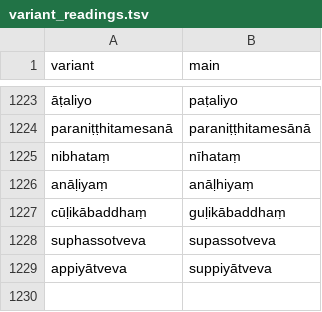
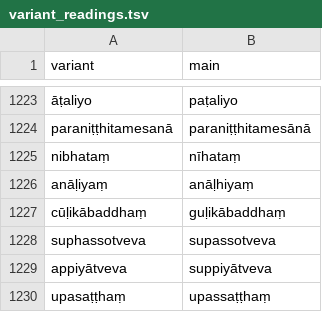
Before and after one commit to digitalpalidictionary/dpd-db, a TSV file: shared_data/deconstructor/variant_readings.tsv, drawn as a sheet; only a part is shown, gaps mark what is left out.

```diff
--- a/shared_data/deconstructor/variant_readings.tsv
+++ b/shared_data/deconstructor/variant_readings.tsv
@@ -1229 +1229,2 @@ suphassotveva	supassotveva
 appiyātveva	suppiyātveva
+upasaṭṭhaṃ	upassaṭṭhaṃ
```
Also changed, not shown: db/sanskrit/root_families_sanskrit.tsv, db_tests/db_tests_columns.tsv, 7 other files.
